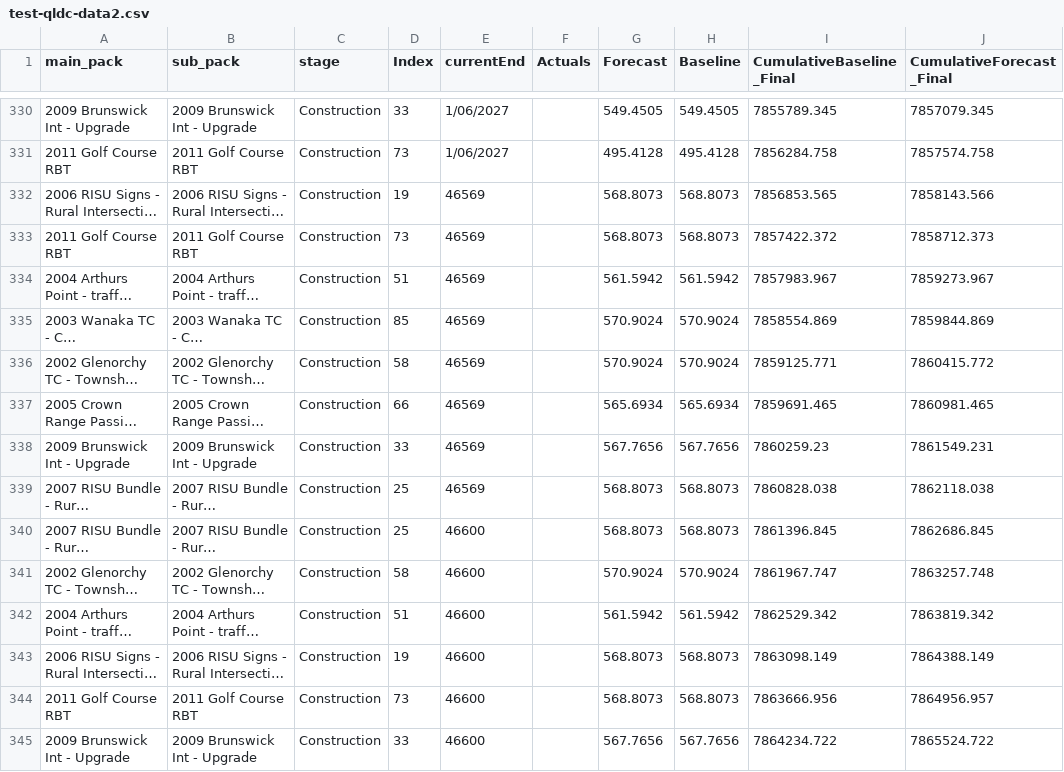
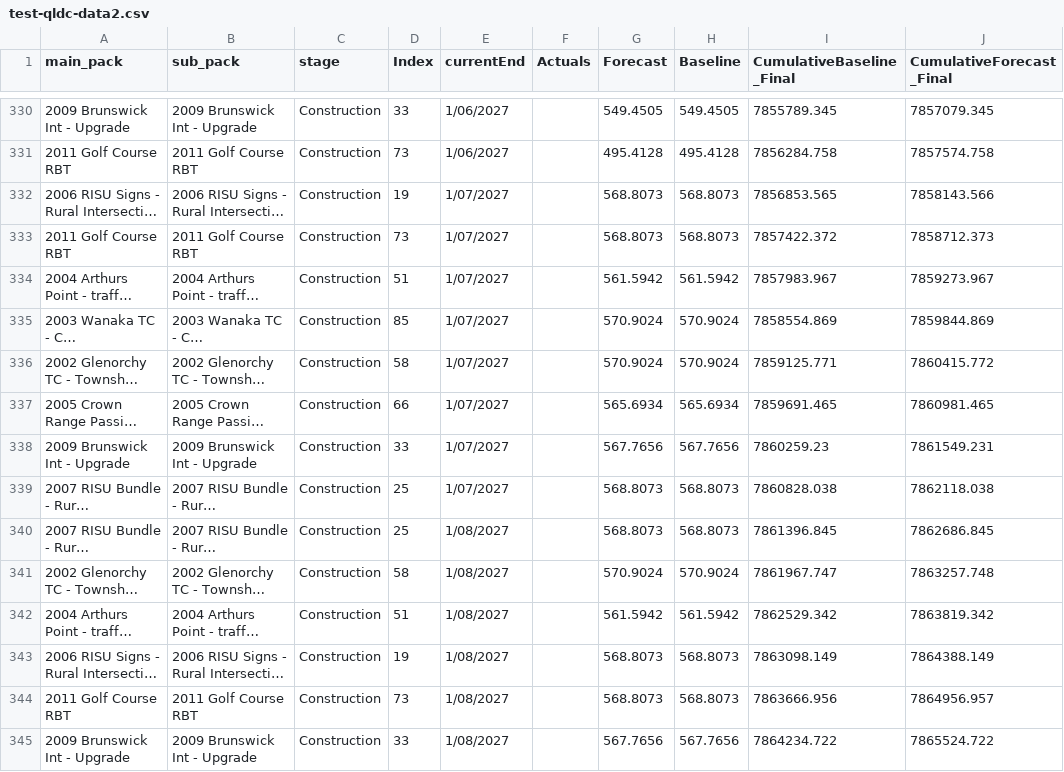
Before and after one commit to lclr-stantec/reporting, a CSV file: test-qldc-data2.csv, drawn as a sheet; only a part is shown, gaps mark what is left out; long unchanged cells end in …; the diff covers the shown part only; the diff names each change by its address in the sheet, - before the commit and + after, or states it on an @@ line.

Commit message:
Add files via upload

```diff
--- a/test-qldc-data2.csv
+++ b/test-qldc-data2.csv
-E332:E339 (currentEnd): 46569
+E332:E339 (currentEnd): 1/07/2027
-E340:E345 (currentEnd): 46600
+E340:E345 (currentEnd): 1/08/2027
```
Also changed, not shown: 67 edited cells elsewhere in this file.
